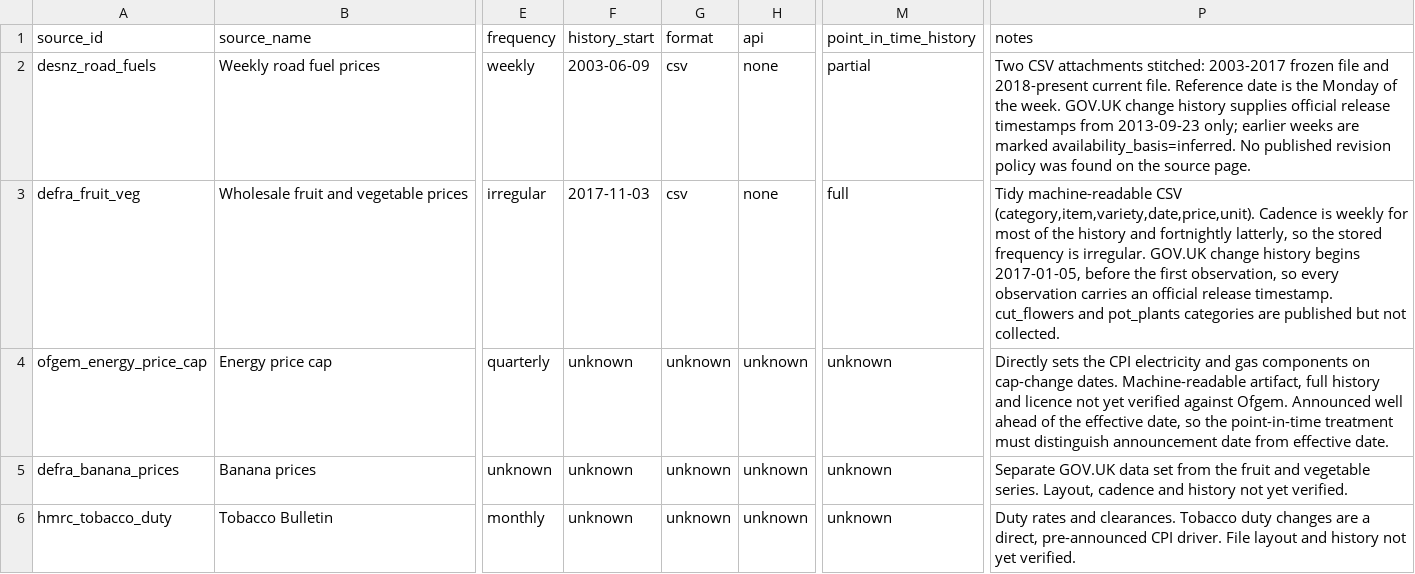
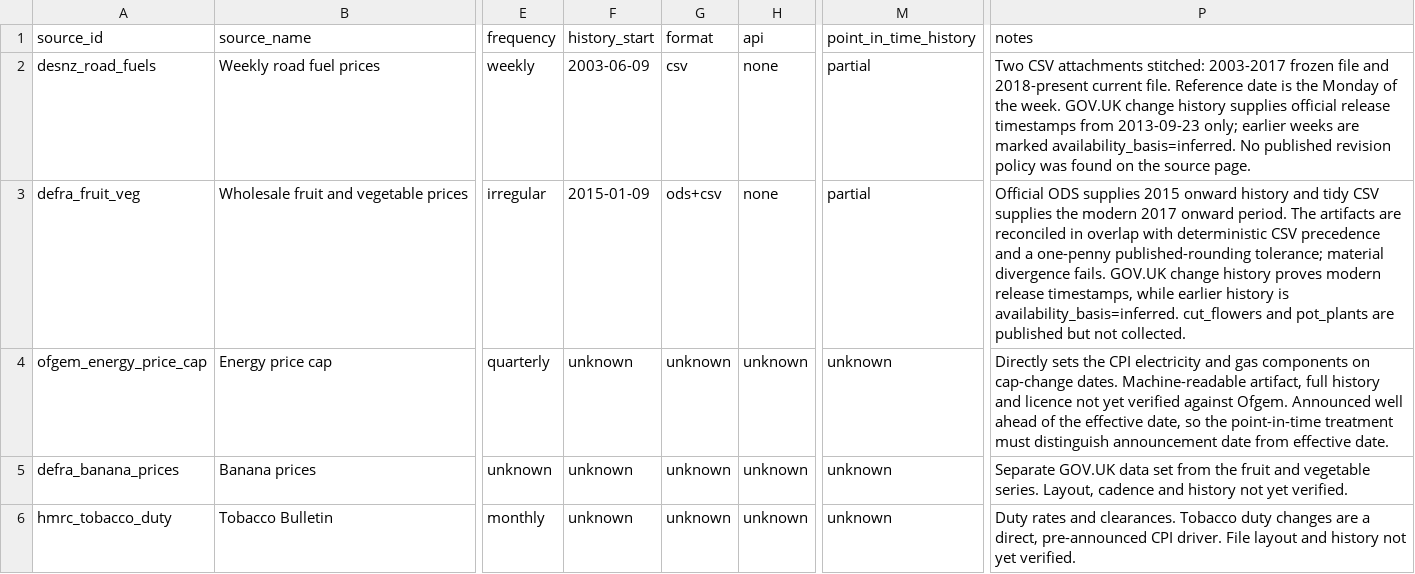
Before and after one commit to lucasweber1202/uk_inflation_predictors, a CSV file: source_registry.csv, drawn as a sheet; only a part is shown, gaps mark what is left out; the diff names each change by its address in the sheet, - before the commit and + after, or states it on an @@ line.

```diff
--- a/source_registry.csv
+++ b/source_registry.csv
-F3 (history_start): 2017-11-03
+F3 (history_start): 2015-01-09
-G3 (format): csv
+G3 (format): ods+csv
-M3 (point_in_time_history): full
+M3 (point_in_time_history): partial
-P3 (notes): Tidy machine-readable CSV (category,item,variety,date,price,unit). Cadence is weekly for most of the history and fortnightly latterly, so the stored frequency is irregular. GOV.UK change history begins 2017-01-05, before the first observation, so every observation carries an official release timestamp. cut_flowers and pot_plants categories are published…
+P3 (notes): Official ODS supplies 2015 onward history and tidy CSV supplies the modern 2017 onward period. The artifacts are reconciled in overlap with deterministic CSV precedence and a one-penny published-rounding tolerance; material divergence fails. GOV.UK change history proves modern release timestamps, while earlier history is availability_basis=inferred. cut_flowers and pot_plants are published…
```
Also changed, not shown: 30 other files.
